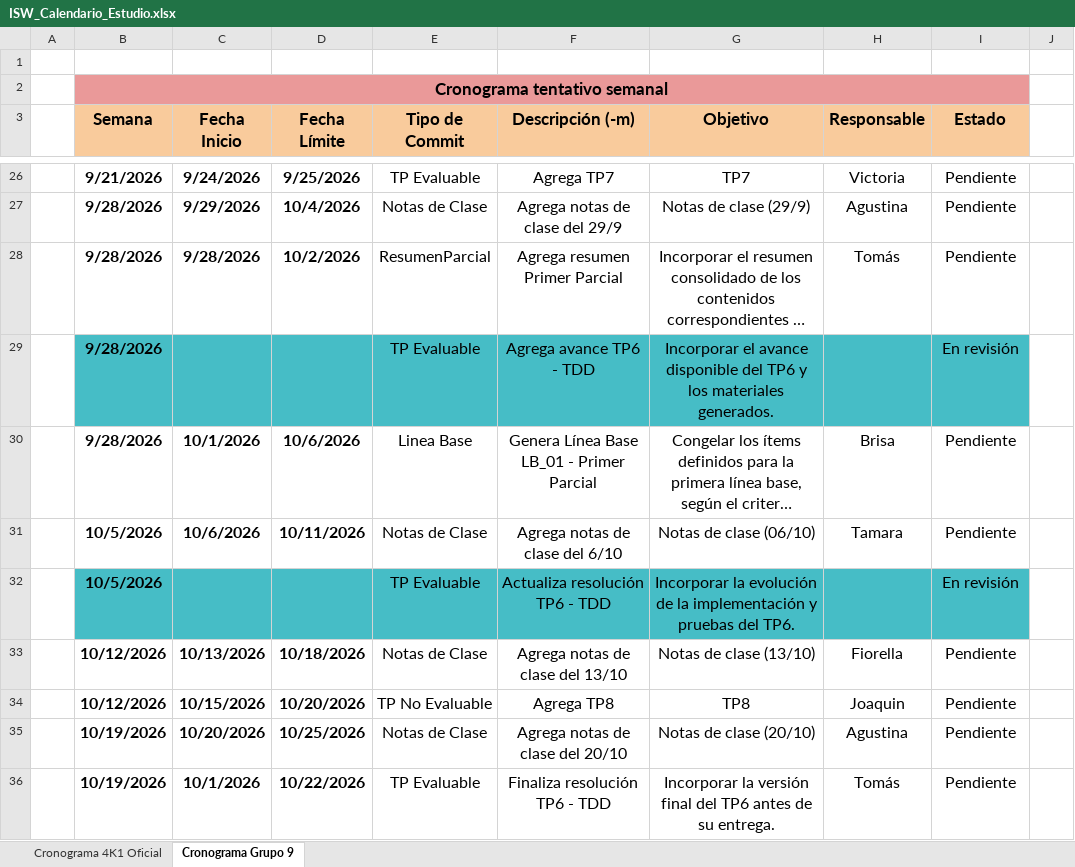
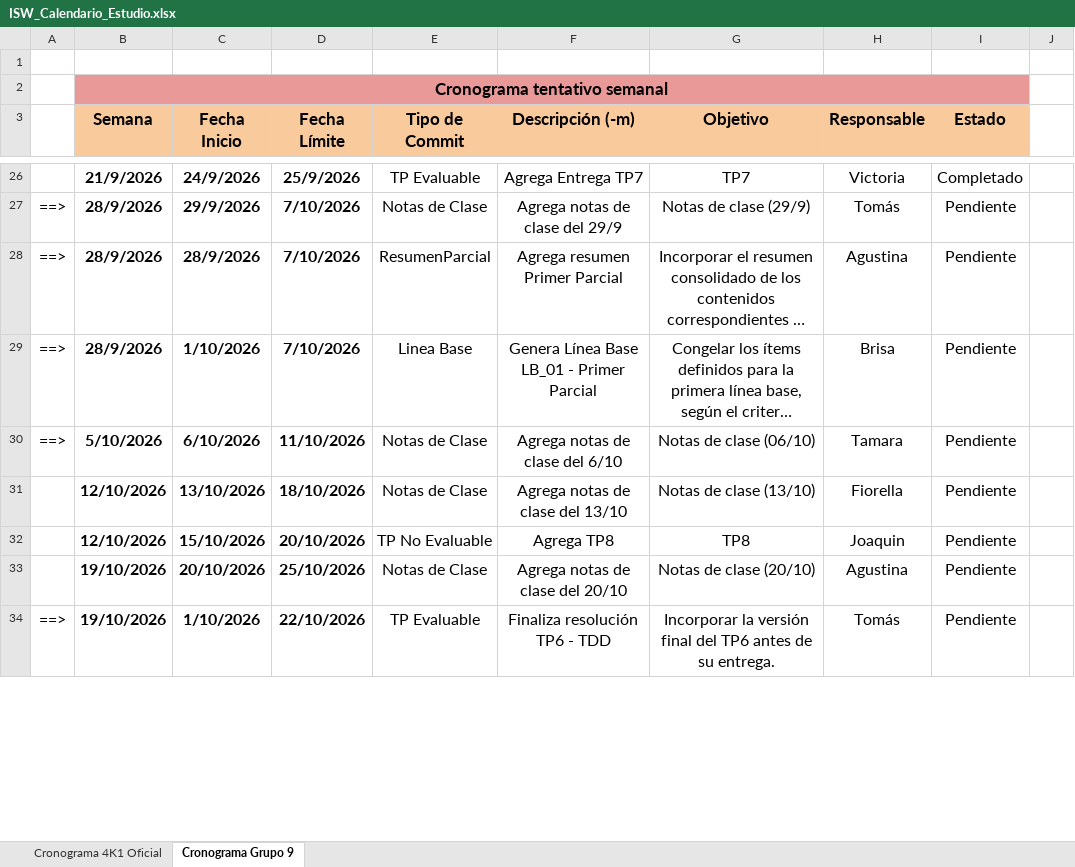
Before and after one commit to agustinajuri18/ISW-G9-4K1-2026, an Excel workbook: Planificacion/ISW_Calendario_Estudio.xlsx, sheet Cronograma Grupo 9, drawn as a sheet; only a part is shown, gaps mark what is left out; long unchanged cells end in …; values as stored, in another font and other column widths than the file's, no borders; charts and pictures and conditional formats not drawn; removed rows and columns are numbered as before the commit, all else as after; the diff covers the shown part only; the diff names each change by its address in the sheet, - before the commit and + after, or states it on an @@ line.

Commit message:
Actualización calendario 6/10

```diff
--- a/Planificacion/ISW_Calendario_Estudio.xlsx (sheet Cronograma Grupo 9)
+++ b/Planificacion/ISW_Calendario_Estudio.xlsx (sheet Cronograma Grupo 9)
-B26 (Semana): 9/21/2026
+B26 (Semana): 21/9/2026
-C26 (Fecha Inicio): 9/24/2026
+C26 (Fecha Inicio): 24/9/2026
-D26 (Fecha Límite): 9/25/2026
+D26 (Fecha Límite): 25/9/2026
-F26 (Descripción (-m)): Agrega TP7
+F26 (Descripción (-m)): Agrega Entrega TP7
-I26 (Estado): Pendiente
+I26 (Estado): Completado
-A27:A28: (empty)
+A27:A28: ==>
-B27:B28 (Semana): 9/28/2026
+B27:B28 (Semana): 28/9/2026
-C27 (Fecha Inicio): 9/29/2026
+C27 (Fecha Inicio): 29/9/2026
-D27 (Fecha Límite): 10/4/2026
+D27 (Fecha Límite): 7/10/2026
-H27 (Responsable): Agustina
+H27 (Responsable): Tomás
-C28 (Fecha Inicio): 9/28/2026
+C28 (Fecha Inicio): 28/9/2026
-D28 (Fecha Límite): 10/2/2026
+D28 (Fecha Límite): 7/10/2026
-H28 (Responsable): Tomás
+H28 (Responsable): Agustina
-row 29:  | 9/28/2026 |  |  | TP Evaluable | Agrega avance TP6 - TDD | Incorporar el avance disponible del TP6 y los materiales generados. |  | En revisión
-A29:A30: (empty)
+A29:A30: ==>
-B29 (Semana): 9/28/2026
+B29 (Semana): 28/9/2026
-C29 (Fecha Inicio): 10/1/2026
+C29 (Fecha Inicio): 1/10/2026
-D29 (Fecha Límite): 10/6/2026
+D29 (Fecha Límite): 7/10/2026
-B30 (Semana): 10/5/2026
+B30 (Semana): 5/10/2026
-C30 (Fecha Inicio): 10/6/2026
+C30 (Fecha Inicio): 6/10/2026
-D30 (Fecha Límite): 10/11/2026
+D30 (Fecha Límite): 11/10/2026
-row 32:  | 10/5/2026 |  |  | TP Evaluable | Actualiza resolución TP6 - TDD | Incorporar la evolución de la implementación y pruebas del TP6. |  | En revisión
-B31:B32 (Semana): 10/12/2026
+B31:B32 (Semana): 12/10/2026
-C31 (Fecha Inicio): 10/13/2026
+C31 (Fecha Inicio): 13/10/2026
-D31 (Fecha Límite): 10/18/2026
+D31 (Fecha Límite): 18/10/2026
-C32 (Fecha Inicio): 10/15/2026
+C32 (Fecha Inicio): 15/10/2026
-D32 (Fecha Límite): 10/20/2026
+D32 (Fecha Límite): 20/10/2026
-B33:B34 (Semana): 10/19/2026
+B33:B34 (Semana): 19/10/2026
-C33 (Fecha Inicio): 10/20/2026
+C33 (Fecha Inicio): 20/10/2026
-D33 (Fecha Límite): 10/25/2026
+D33 (Fecha Límite): 25/10/2026
-A34: (empty)
+A34: ==>
-C34 (Fecha Inicio): 10/1/2026
+C34 (Fecha Inicio): 1/10/2026
-D34 (Fecha Límite): 10/22/2026
+D34 (Fecha Límite): 22/10/2026
```
Also changed, not shown: 115 edited cells elsewhere in this sheet, sheet Cronograma 4K1 Oficial, formulas that keep their value, charts or pictures.
